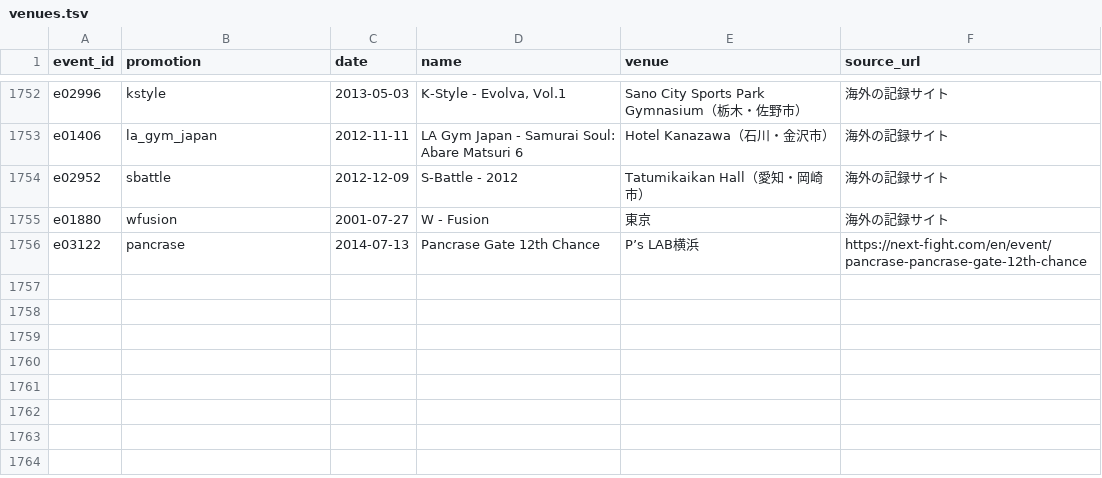
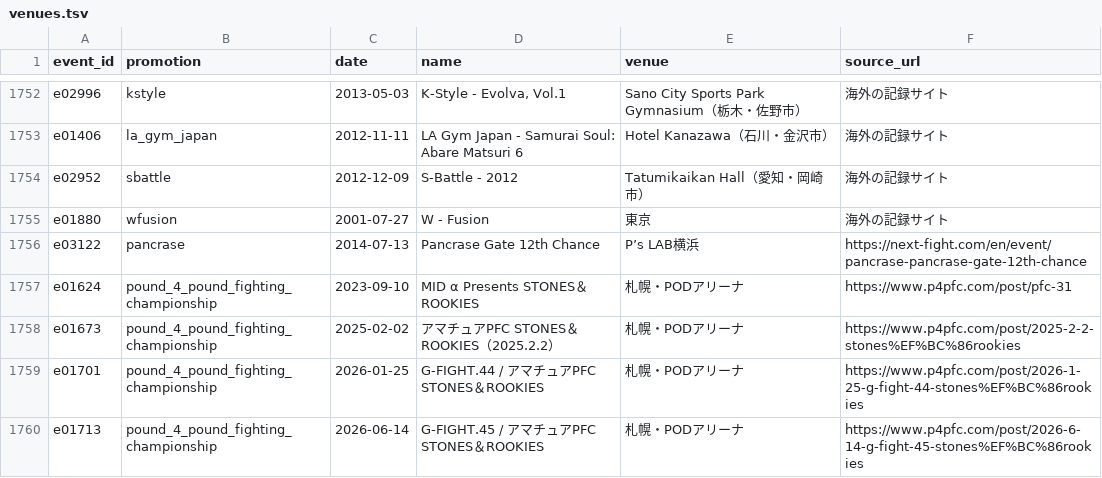
Before and after one commit to japan-mma-record/japan-mma-record.github.io, a TSV file: data/venues.tsv, drawn as a sheet; only a part is shown, gaps mark what is left out.

```diff
--- a/data/venues.tsv
+++ b/data/venues.tsv
@@ -1756 +1756,5 @@ e01880	wfusion	2001-07-27	W - Fusion	東京	海外の記録サイト
 e03122	pancrase	2014-07-13	Pancrase Gate 12th Chance	P’s LAB横浜	https://next-fight.com/en/event/pancrase-pancrase-gate-12th-chance
+e01624	pound_4_pound_fighting_championship	2023-09-10	MID α Presents STONES＆ROOKIES	札幌・PODアリーナ	https://www.p4pfc.com/post/pfc-31
+e01673	pound_4_pound_fighting_championship	2025-02-02	アマチュアPFC STONES＆ROOKIES（2025.2.2）	札幌・PODアリーナ	https://www.p4pfc.com/post/2025-2-2-stones%EF%BC%86rookies
+e01701	pound_4_pound_fighting_championship	2026-01-25	G-FIGHT.44 / アマチュアPFC STONES＆ROOKIES	札幌・PODアリーナ	https://www.p4pfc.com/post/2026-1-25-g-fight-44-stones%EF%BC%86rookies
+e01713	pound_4_pound_fighting_championship	2026-06-14	G-FIGHT.45 / アマチュアPFC STONES＆ROOKIES	札幌・PODアリーナ	https://www.p4pfc.com/post/2026-6-14-g-fight-45-stones%EF%BC%86rookies
```
Also changed, not shown: data/event_fixes.tsv.
